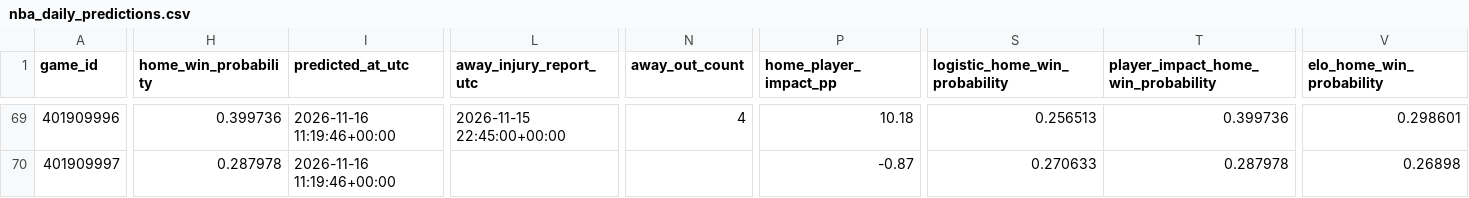
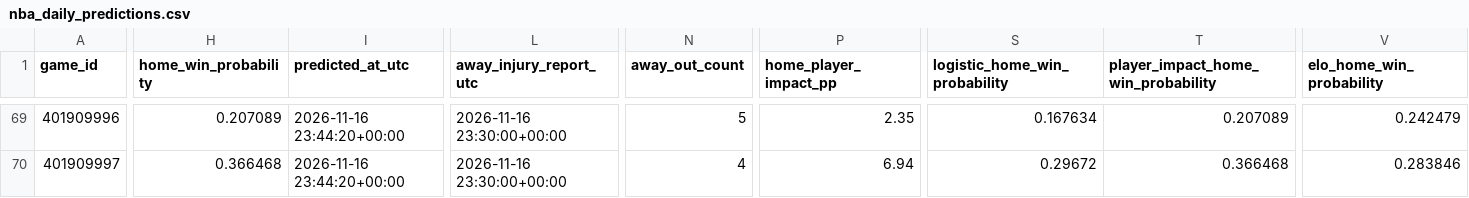
Before and after one commit to brianbzeng/nbamodel, a CSV file: data/raw/nba_daily_predictions.csv, drawn as a sheet; only a part is shown, gaps mark what is left out; the diff covers the shown part only; the diff names each change by its address in the sheet, - before the commit and + after, or states it on an @@ line.

```diff
--- a/data/raw/nba_daily_predictions.csv
+++ b/data/raw/nba_daily_predictions.csv
-H69 (home_win_probability): 0.399736
+H69 (home_win_probability): 0.207089
-I69:I70 (predicted_at_utc): 2026-11-16 11:19:46+00:00
+I69:I70 (predicted_at_utc): 2026-11-16 23:44:20+00:00
-L69 (away_injury_report_utc): 2026-11-15 22:45:00+00:00
+L69 (away_injury_report_utc): 2026-11-16 23:30:00+00:00
-N69 (away_out_count): 4
+N69 (away_out_count): 5
-P69 (home_player_impact_pp): 10.18
+P69 (home_player_impact_pp): 2.35
-S69 (logistic_home_win_probability): 0.256513
+S69 (logistic_home_win_probability): 0.167634
-T69: 0.399736
+T69: 0.207089
-V69 (elo_home_win_probability): 0.298601
+V69 (elo_home_win_probability): 0.242479
-H70 (home_win_probability): 0.287978
+H70 (home_win_probability): 0.366468
-L70 (away_injury_report_utc): (empty)
+L70 (away_injury_report_utc): 2026-11-16 23:30:00+00:00
-N70 (away_out_count): (empty)
+N70 (away_out_count): 4
-P70 (home_player_impact_pp): -0.87
+P70 (home_player_impact_pp): 6.94
-S70 (logistic_home_win_probability): 0.270633
+S70 (logistic_home_win_probability): 0.29672
-T70: 0.287978
+T70: 0.366468
-V70 (elo_home_win_probability): 0.26898
+V70 (elo_home_win_probability): 0.283846
```
Also changed, not shown: 105 edited cells elsewhere in this file, data/raw/official_nba_injuries_by_team_live.csv, data/raw/official_nba_injuries_players_live.csv.
